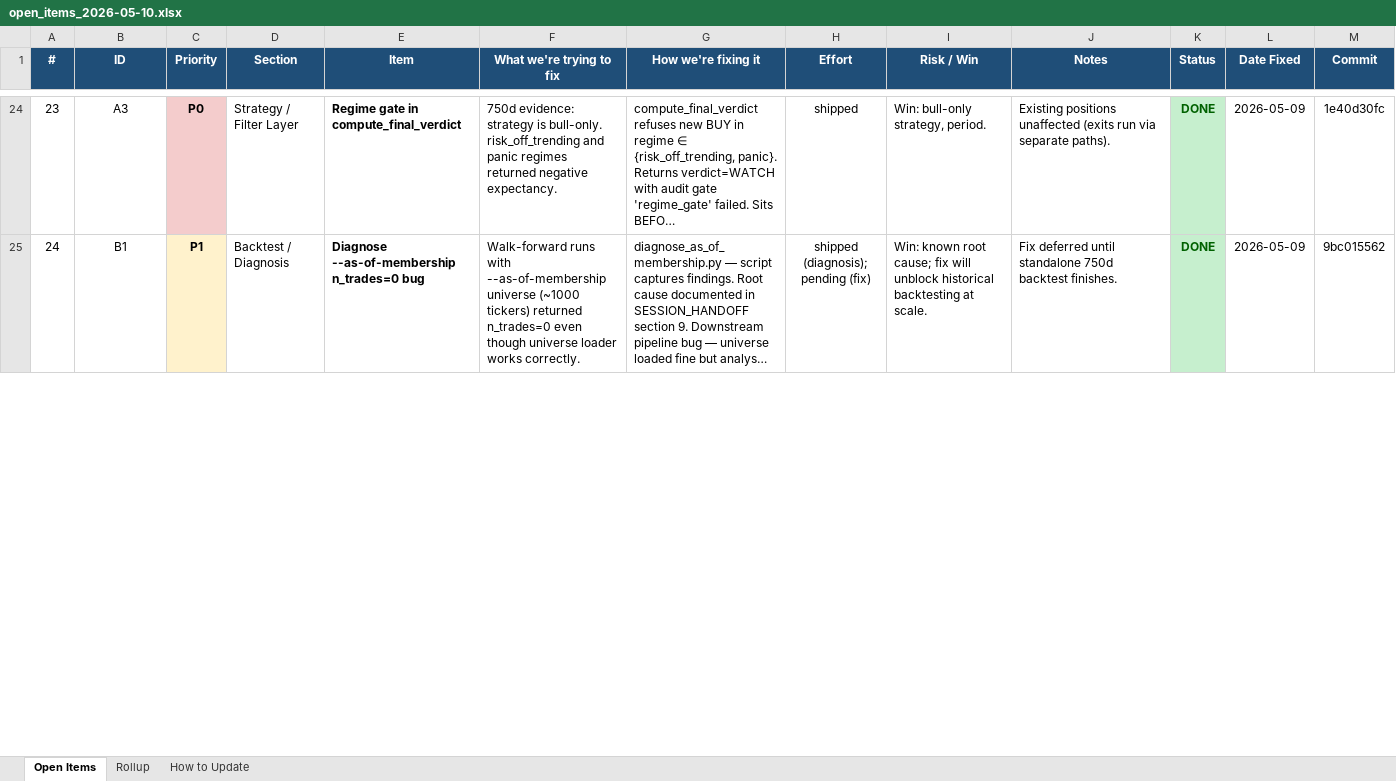
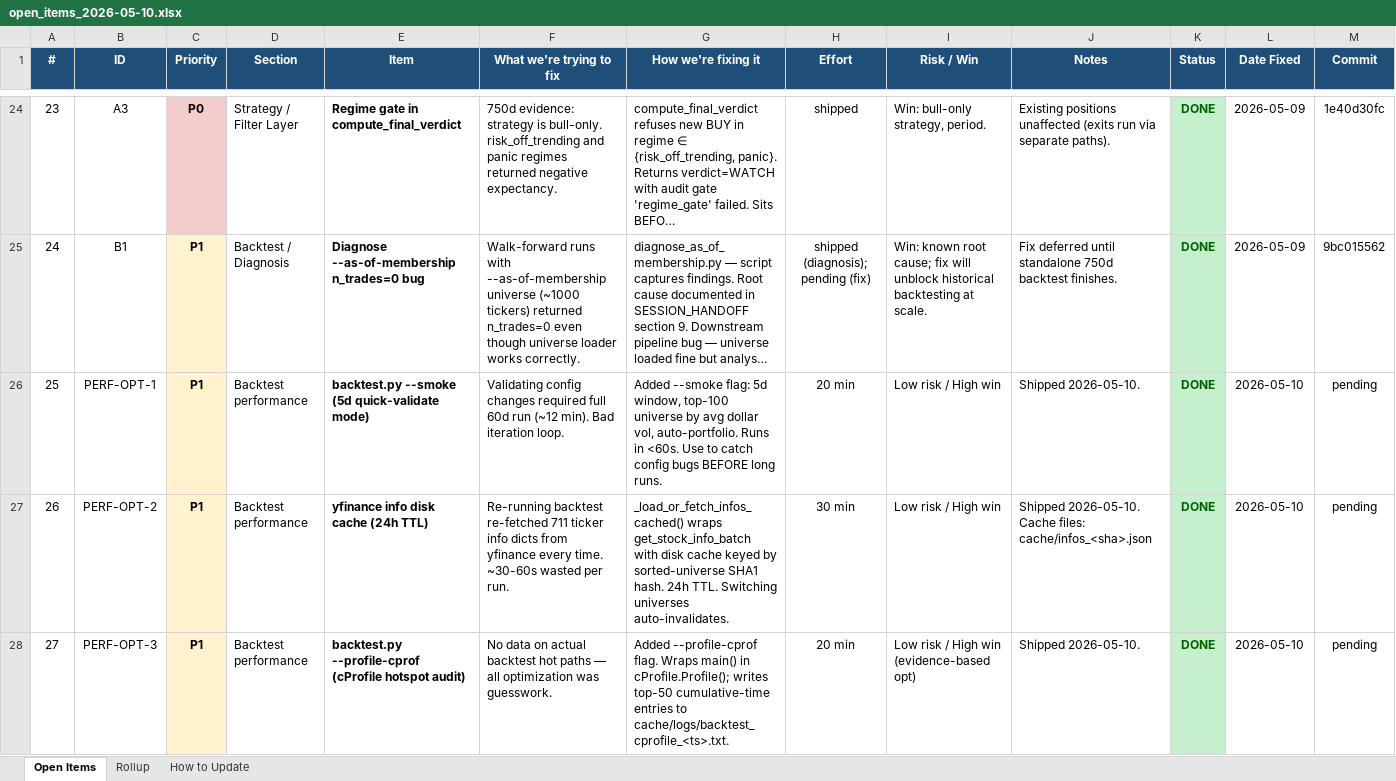
Before and after one commit to mystocktrades2024-sudo/BullVeda, an Excel workbook: cache/open_items_2026-05-10.xlsx, sheet Open Items, drawn as a sheet; only a part is shown, gaps mark what is left out; long unchanged cells end in …; values as stored, in another font and other column widths than the file's, no borders; rows hold the shown columns only; the diff covers the shown part only; the diff names each change by its address in the sheet, - before the commit and + after, or states it on an @@ line.

```diff
--- a/cache/open_items_2026-05-10.xlsx (sheet Open Items)
+++ b/cache/open_items_2026-05-10.xlsx (sheet Open Items)
+row 26: 25 | PERF-OPT-1 | P1 | Backtest performance | backtest.py --smoke (5d quick-validate mode) | Validating config changes required full 60d run (~12 min). Bad iteration loop. | Added --smoke flag: 5d window, top-100 universe by avg dollar vol, auto-portfolio. Runs in <60s. Use to catch config bugs BEFORE long runs. | 20 min | Low risk / High win | Shipped 2026-05-10. | DONE | 2026-05-10 | pending
+row 27: 26 | PERF-OPT-2 | P1 | Backtest performance | yfinance info disk cache (24h TTL) | Re-running backtest re-fetched 711 ticker info dicts from yfinance every time. ~30-60s wasted per run. | _load_or_fetch_infos_cached() wraps get_stock_info_batch with disk cache keyed by sorted-universe SHA1 hash. 24h TTL. Switching universes auto-invalidates. | 30 min | Low risk / High win | Shipped 2026-05-10. Cache files: cache/infos_<sha>.json | DONE | 2026-05-10 | pending
+row 28: 27 | PERF-OPT-3 | P1 | Backtest performance | backtest.py --profile-cprof (cProfile hotspot audit) | No data on actual backtest hot paths — all optimization was guesswork. | Added --profile-cprof flag. Wraps main() in cProfile.Profile(); writes top-50 cumulative-time entries to cache/logs/backtest_cprofile_<ts>.txt. | 20 min | Low risk / High win (evidence-based opt) | Shipped 2026-05-10. | DONE | 2026-05-10 | pending
```
Also changed, not shown: 1 added row, 1 edited cell and row numbers in column A elsewhere in this sheet, sheet Rollup, 3 other files.
